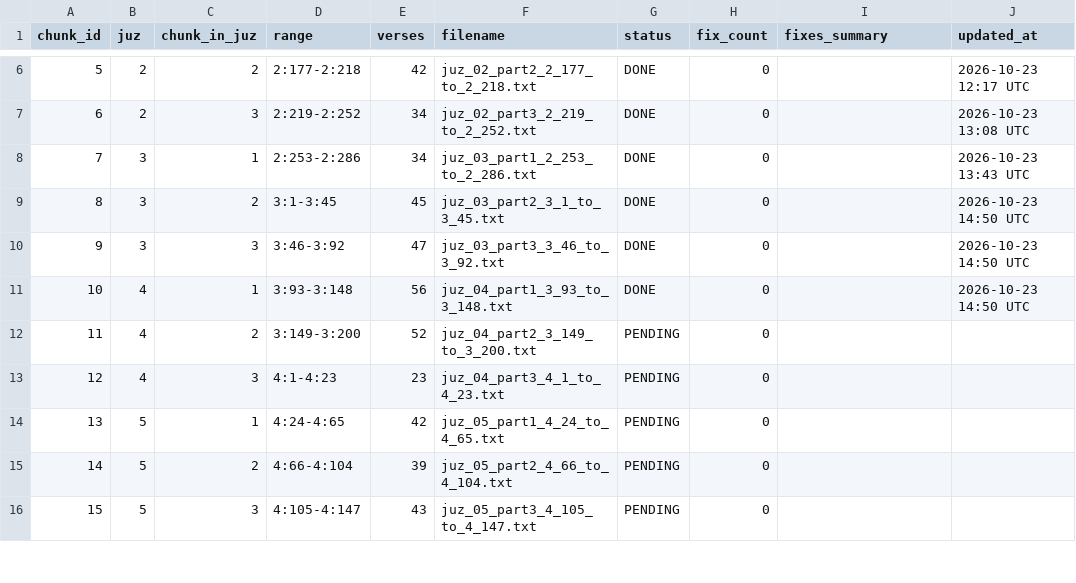
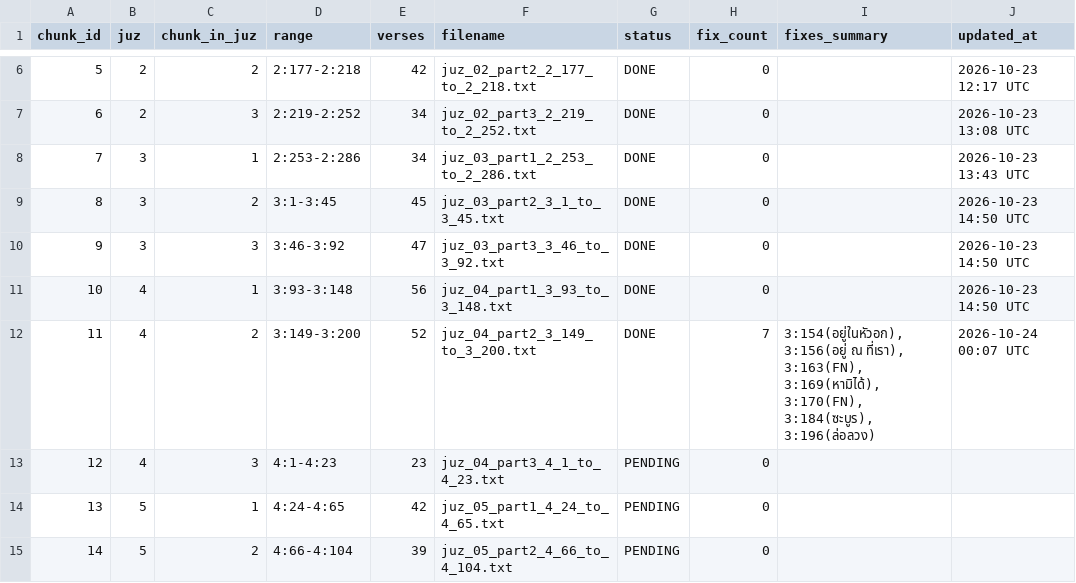
Before and after one commit to doxman13/thai_quran_translation_v4, a TSV file: v3_audit_tracker.tsv, drawn as a sheet; only a part is shown, gaps mark what is left out; the shorter side is filled out with more unchanged rows.

Commit message:
feat(audit): complete Chunk 11 (3:149-3:200) - Surah Ali Imran 100% done

```diff
--- a/v3_audit_tracker.tsv
+++ b/v3_audit_tracker.tsv
@@ -11,3 +11,3 @@ chunk_id	juz	chunk_in_juz	range	verses	filename	status	fix_count	fixes_summary	u
 10	4	1	3:93-3:148	56	juz_04_part1_3_93_to_3_148.txt	DONE	0		2026-10-23 14:50 UTC
-11	4	2	3:149-3:200	52	juz_04_part2_3_149_to_3_200.txt	PENDING	0		
+11	4	2	3:149-3:200	52	juz_04_part2_3_149_to_3_200.txt	DONE	7	3:154(อยู่ในหัวอก), 3:156(อยู่ ณ ที่เรา), 3:163(FN), 3:169(หามิได้), 3:170(FN), 3:184(ซะบูร), 3:196(ล่อลวง)	2026-10-24 00:07 UTC
 12	4	3	4:1-4:23	23	juz_04_part3_4_1_to_4_23.txt	PENDING	0		
```
Also changed, not shown: 4 other files.
